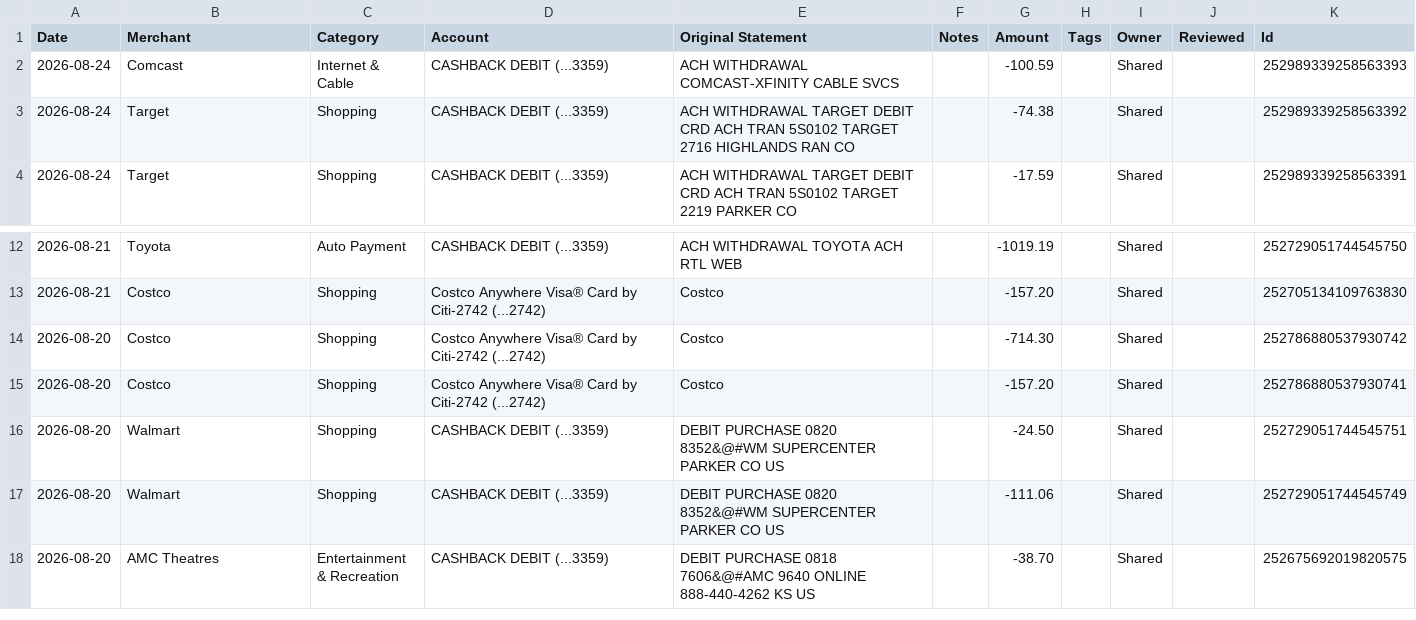
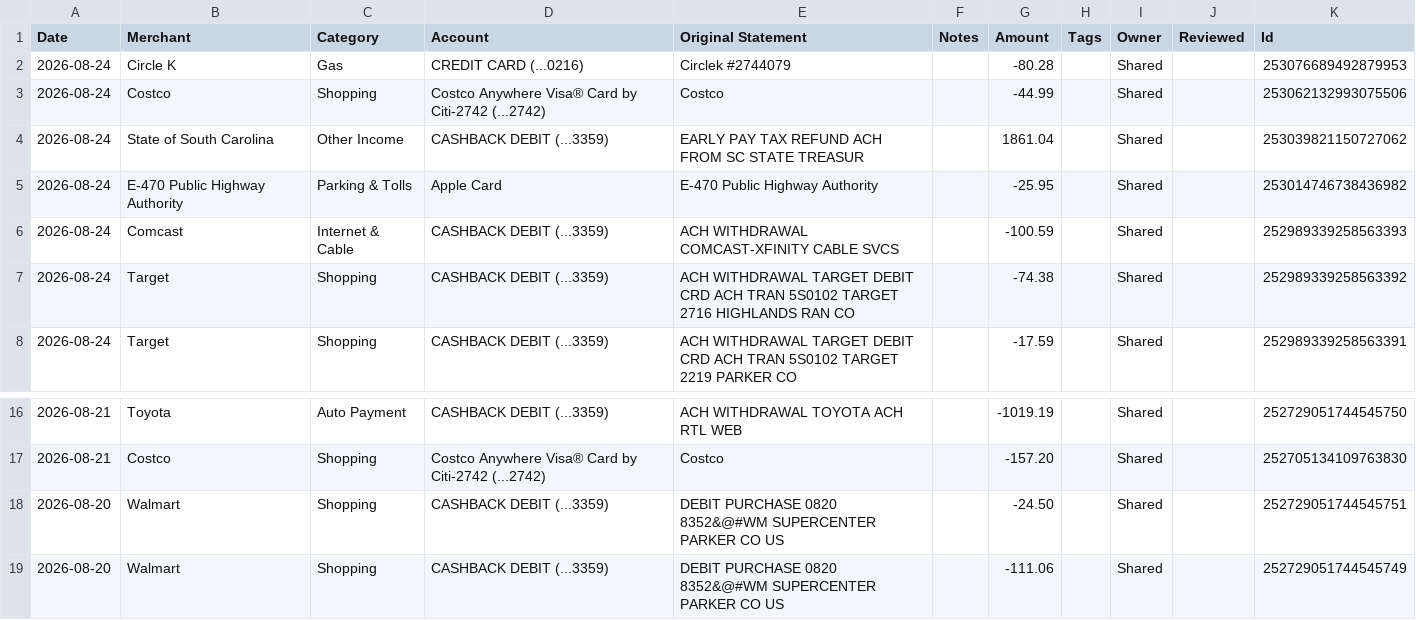
Before and after one commit to davis-raj/spend-dashboard, a CSV file: data/transactions.csv, drawn as a sheet; only a part is shown, gaps mark what is left out; the shorter side is filled out with more unchanged rows.

Commit message:
Auto-update: daily transaction refresh

```diff
--- a/data/transactions.csv
+++ b/data/transactions.csv
@@ -1,2 +1,6 @@
 Date,Merchant,Category,Account,Original Statement,Notes,Amount,Tags,Owner,Reviewed,Id
+2026-08-24,Circle K,Gas,CREDIT CARD (...0216),Circlek #2744079,,-80.28,,Shared,,253076689492879953
+2026-08-24,Costco,Shopping,Costco Anywhere Visa® Card by Citi-2742 (...2742),Costco,,-44.99,,Shared,,253062132993075506
+2026-08-24,State of South Carolina,Other Income,CASHBACK DEBIT (...3359),EARLY PAY TAX REFUND ACH FROM SC STATE TREASUR,,1861.04,,Shared,,253039821150727062
+2026-08-24,E-470 Public Highway Authority,Parking & Tolls,Apple Card,E-470 Public Highway Authority,,-25.95,,Shared,,253014746738436982
 2026-08-24,Comcast,Internet & Cable,CASHBACK DEBIT (...3359),ACH WITHDRAWAL COMCAST-XFINITY CABLE SVCS,,-100.59,,Shared,,252989339258563393
@@ -13,4 +17,2 @@ Date,Merchant,Category,Account,Original Statement,Notes,Amount,Tags,Owner,Review
 2026-08-21,Costco,Shopping,Costco Anywhere Visa® Card by Citi-2742 (...2742),Costco,,-157.20,,Shared,,252705134109763830
-2026-08-20,Costco,Shopping,Costco Anywhere Visa® Card by Citi-2742 (...2742),Costco,,-714.30,,Shared,,252786880537930742
-2026-08-20,Costco,Shopping,Costco Anywhere Visa® Card by Citi-2742 (...2742),Costco,,-157.20,,Shared,,252786880537930741
 2026-08-20,Walmart,Shopping,CASHBACK DEBIT (...3359),DEBIT PURCHASE 0820 8352&@#WM SUPERCENTER PARKER CO US,,-24.50,,Shared,,252729051744545751
```
Also changed, not shown: 1 other file.
